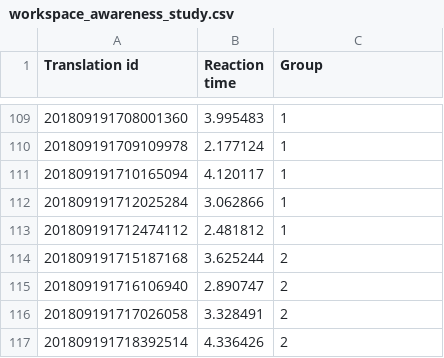
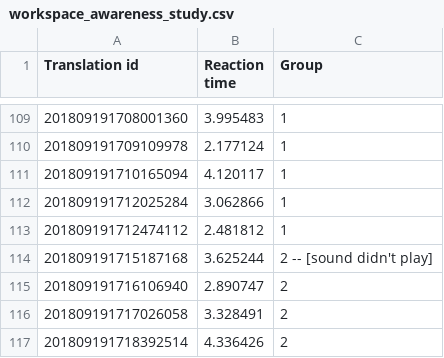
Before and after one commit to bowlingforsoap/Master-Thesis-Experiments, a CSV file: Assets/Resources/workspace_awareness_study.csv, drawn as a sheet; only a part is shown, gaps mark what is left out; the diff covers the shown part only.

Commit message:
6th experiment data

```diff
--- a/Assets/Resources/workspace_awareness_study.csv
+++ b/Assets/Resources/workspace_awareness_study.csv
@@ -113,3 +113,3 @@ Translation id,Reaction time,Group
 201809191712474112,2.481812,1
-201809191715187168,3.625244,2
+201809191715187168,3.625244,2 -- [sound didn't play]
 201809191716106940,2.890747,2
```
Also changed, not shown: 24 added rows elsewhere in this file, 11 other files.
